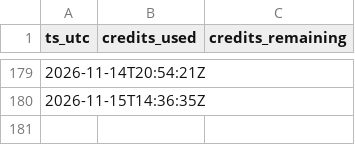
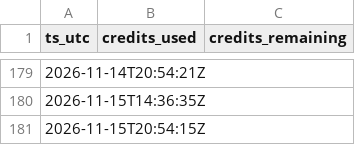
Before and after one commit to gitchrisqueen/panthera, a CSV file: data/splits/credit_log.csv, drawn as a sheet; only a part is shown, gaps mark what is left out.

```diff
--- a/data/splits/credit_log.csv
+++ b/data/splits/credit_log.csv
@@ -180 +180,2 @@ ts_utc,credits_used,credits_remaining
 2026-11-15T14:36:35Z,,
+2026-11-15T20:54:15Z,,
```
Also changed, not shown: data/odds/credit_log.csv, 4 other files.
